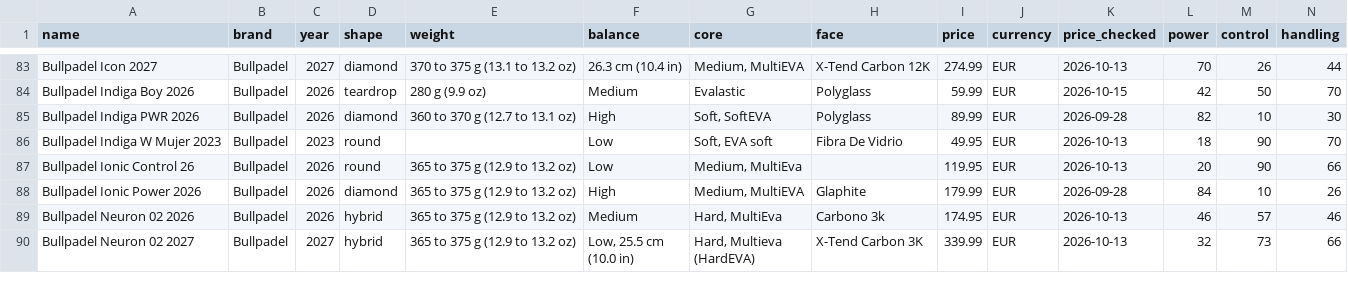
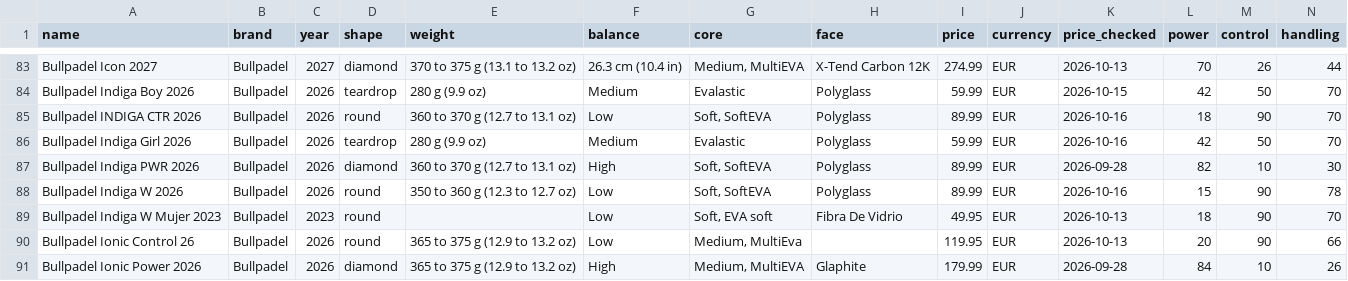
Before and after one commit to odedkovach/padel-racket-data, a CSV file: rackets.csv, drawn as a sheet; only a part is shown, gaps mark what is left out; the shorter side is filled out with more unchanged rows; rows hold the shown columns only; the diff names each change by its address in the sheet, - before the commit and + after, or states it on an @@ line.

Commit message:
Data of 2026-10-16: 303 rackets, 2192 specifications

```diff
--- a/rackets.csv
+++ b/rackets.csv
+row 85: Bullpadel INDIGA CTR 2026 | Bullpadel | 2026 | round | 360 to 370 g (12.7 to 13.1 oz) | Low | Soft, SoftEVA | Polyglass | 89.99 | EUR | 2026-10-16 | 18 | 90 | 70
+row 86: Bullpadel Indiga Girl 2026 | Bullpadel | 2026 | teardrop | 280 g (9.9 oz) | Medium | Evalastic | Polyglass | 59.99 | EUR | 2026-10-16 | 42 | 50 | 70
+row 88: Bullpadel Indiga W 2026 | Bullpadel | 2026 | round | 350 to 360 g (12.3 to 12.7 oz) | Low | Soft, SoftEVA | Polyglass | 89.99 | EUR | 2026-10-16 | 15 | 90 | 78
```
Also changed, not shown: 5 other files.
